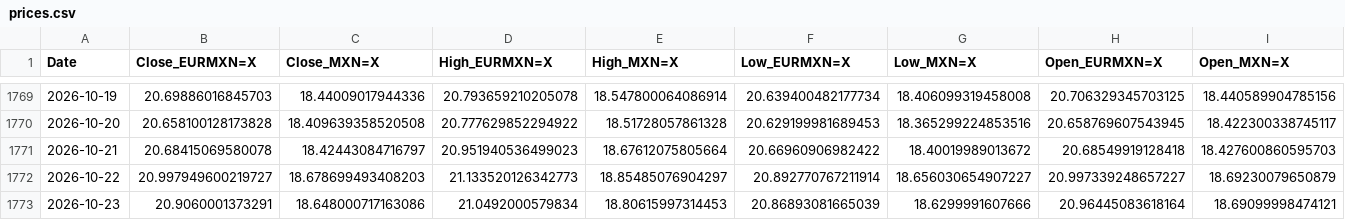
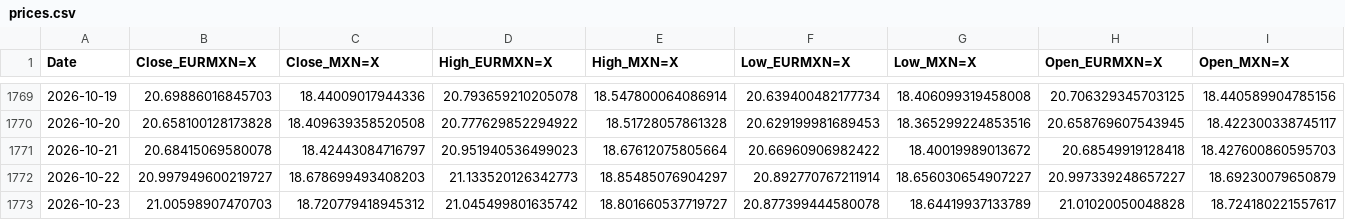
Before and after one commit to davidrmh/github_sandbox, a CSV file: src/output/prices.csv, drawn as a sheet; only a part is shown, gaps mark what is left out; the diff names each change by its address in the sheet, - before the commit and + after, or states it on an @@ line.

```diff
--- a/src/output/prices.csv
+++ b/src/output/prices.csv
-B1773 (Close_EURMXN=X): 20.9060001373291
+B1773 (Close_EURMXN=X): 21.00598907470703
-C1773 (Close_MXN=X): 18.648000717163086
+C1773 (Close_MXN=X): 18.720779418945312
-D1773 (High_EURMXN=X): 21.0492000579834
+D1773 (High_EURMXN=X): 21.045499801635742
-E1773 (High_MXN=X): 18.80615997314453
+E1773 (High_MXN=X): 18.801660537719727
-F1773 (Low_EURMXN=X): 20.86893081665039
+F1773 (Low_EURMXN=X): 20.877399444580078
-G1773 (Low_MXN=X): 18.6299991607666
+G1773 (Low_MXN=X): 18.64419937133789
-H1773 (Open_EURMXN=X): 20.96445083618164
+H1773 (Open_EURMXN=X): 21.01020050048828
-I1773 (Open_MXN=X): 18.69099998474121
+I1773 (Open_MXN=X): 18.724180221557617
```
